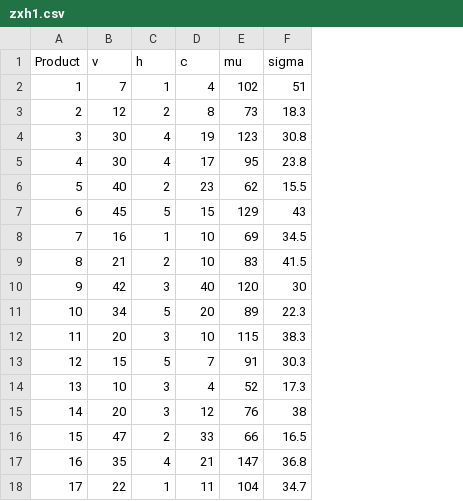
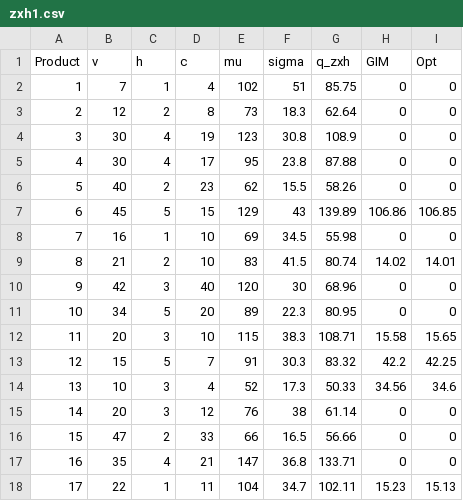
Before and after one commit to aaronger/alloscore, a CSV file: zxh1.csv, drawn as a sheet; the diff names each change by its address in the sheet, - before the commit and + after, or states it on an @@ line.

```diff
--- a/zxh1.csv
+++ b/zxh1.csv
+column G (q_zxh), rows 2-18: 85.75 | 62.64 | 108.9 | 87.88 | 58.26 | 139.89 | 55.98 | 80.74 | 68.96 | 80.95 | 108.71 | 83.32 | 50.33 | 61.14 | 56.66 | 133.71 | 102.11
+column H (GIM), rows 2-18: 0 | 0 | 0 | 0 | 0 | 106.86 | 0 | 14.02 | 0 | 0 | 15.58 | 42.2 | 34.56 | 0 | 0 | 0 | 15.23
+column I (Opt), rows 2-18: 0 | 0 | 0 | 0 | 0 | 106.85 | 0 | 14.01 | 0 | 0 | 15.65 | 42.25 | 34.6 | 0 | 0 | 0 | 15.13
```
Also changed, not shown: 2 other files.
